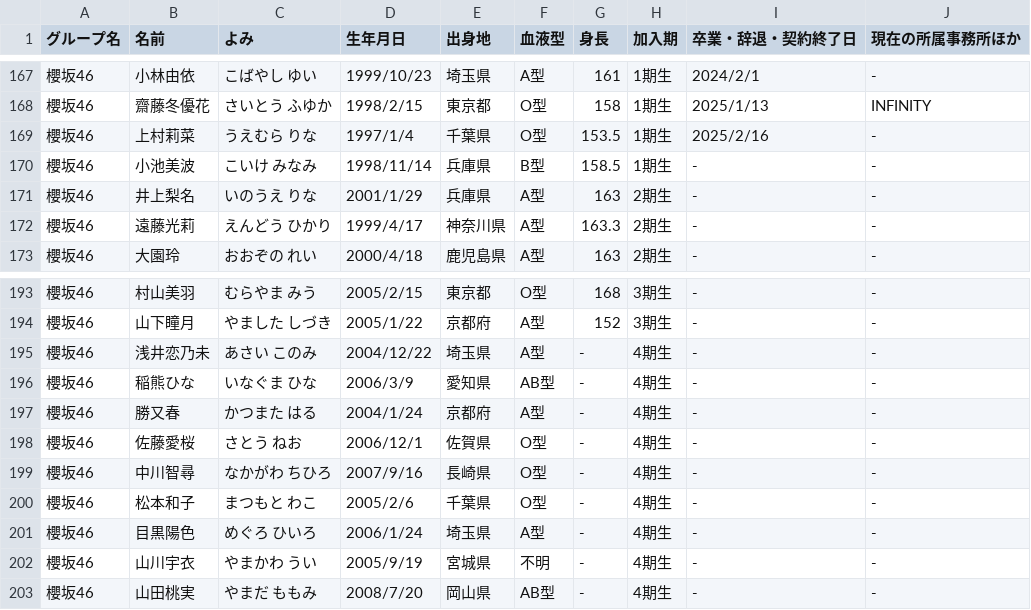
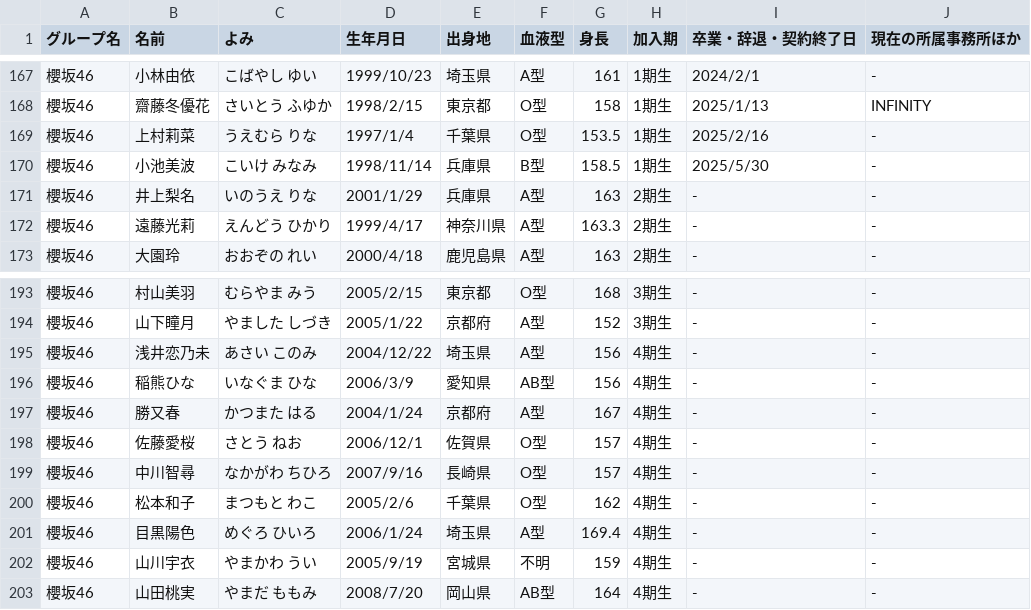
Before and after one commit to nogi-info/Sakamichi, a CSV file: data/sakamichi_combined.csv, drawn as a sheet; only a part is shown, gaps mark what is left out.

```diff
--- a/data/sakamichi_combined.csv
+++ b/data/sakamichi_combined.csv
@@ -169,3 +169,3 @@
 櫻坂46,上村莉菜,うえむら りな,1997/1/4,千葉県,O型,153.5,1期生,2025/2/16,-
-櫻坂46,小池美波,こいけ みなみ,1998/11/14,兵庫県,B型,158.5,1期生,-,-
+櫻坂46,小池美波,こいけ みなみ,1998/11/14,兵庫県,B型,158.5,1期生,2025/5/30,-
 櫻坂46,井上梨名,いのうえ りな,2001/1/29,兵庫県,A型,163,2期生,-,-
@@ -194,10 +194,10 @@
 櫻坂46,山下瞳月,やました しづき,2005/1/22,京都府,A型,152,3期生,-,-
-櫻坂46,浅井恋乃未,あさい このみ,2004/12/22,埼玉県,A型,-,4期生,-,-
-櫻坂46,稲熊ひな,いなぐま ひな,2006/3/9,愛知県,AB型,-,4期生,-,-
-櫻坂46,勝又春,かつまた はる,2004/1/24,京都府,A型,-,4期生,-,-
-櫻坂46,佐藤愛桜,さとう ねお,2006/12/1,佐賀県,O型,-,4期生,-,-
-櫻坂46,中川智尋,なかがわ ちひろ,2007/9/16,長崎県,O型,-,4期生,-,-
-櫻坂46,松本和子,まつもと わこ,2005/2/6,千葉県,O型,-,4期生,-,-
-櫻坂46,目黒陽色,めぐろ ひいろ,2006/1/24,埼玉県,A型,-,4期生,-,-
-櫻坂46,山川宇衣,やまかわ うい,2005/9/19,宮城県,不明,-,4期生,-,-
-櫻坂46,山田桃実,やまだ ももみ,2008/7/20,岡山県,AB型,-,4期生,-,-
+櫻坂46,浅井恋乃未,あさい このみ,2004/12/22,埼玉県,A型,156,4期生,-,-
+櫻坂46,稲熊ひな,いなぐま ひな,2006/3/9,愛知県,AB型,156,4期生,-,-
+櫻坂46,勝又春,かつまた はる,2004/1/24,京都府,A型,167,4期生,-,-
+櫻坂46,佐藤愛桜,さとう ねお,2006/12/1,佐賀県,O型,157,4期生,-,-
+櫻坂46,中川智尋,なかがわ ちひろ,2007/9/16,長崎県,O型,157,4期生,-,-
+櫻坂46,松本和子,まつもと わこ,2005/2/6,千葉県,O型,162,4期生,-,-
+櫻坂46,目黒陽色,めぐろ ひいろ,2006/1/24,埼玉県,A型,169.4,4期生,-,-
+櫻坂46,山川宇衣,やまかわ うい,2005/9/19,宮城県,不明,159,4期生,-,-
+櫻坂46,山田桃実,やまだ ももみ,2008/7/20,岡山県,AB型,164,4期生,-,-
```
Also changed, not shown: 15 other files.
